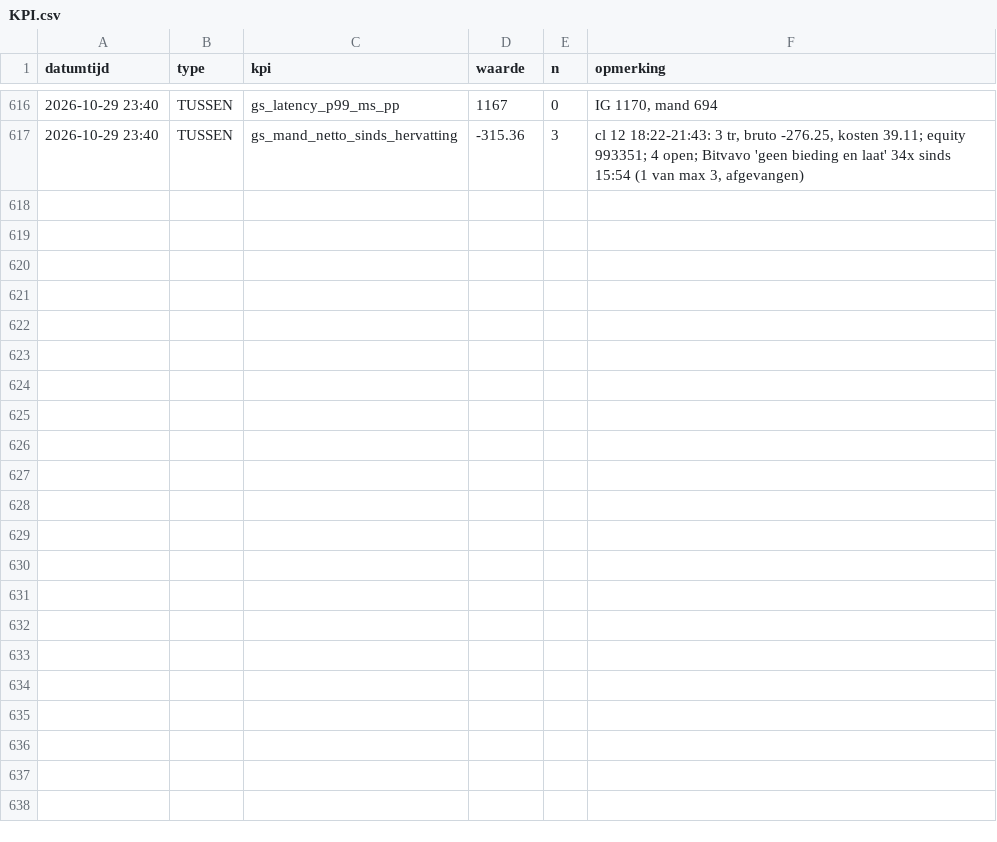
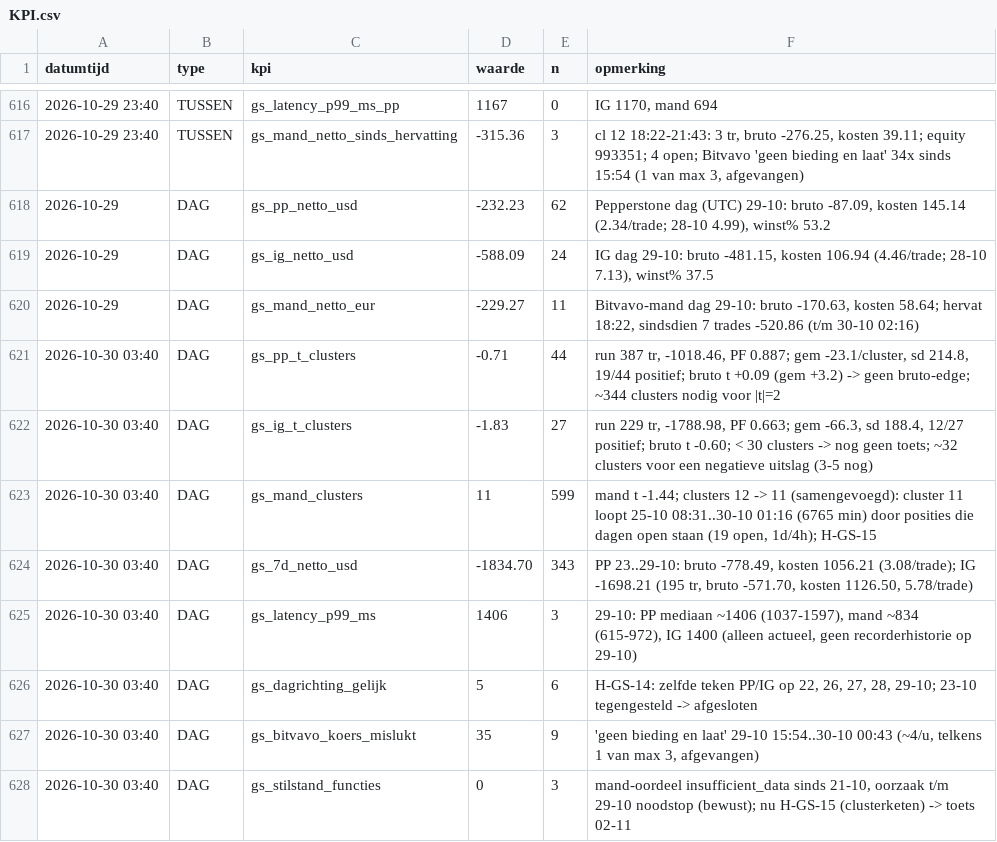
Before and after one commit to Roedie84/ha-gold-scalper, a CSV file: KPI.csv, drawn as a sheet; only a part is shown, gaps mark what is left out.

```diff
--- a/KPI.csv
+++ b/KPI.csv
@@ -617 +617,12 @@ datumtijd,type,kpi,waarde,n,opmerking
 2026-10-29 23:40,TUSSEN,gs_mand_netto_sinds_hervatting,-315.36,3,"cl 12 18:22-21:43: 3 tr, bruto -276.25, kosten 39.11; equity 993351; 4 open; Bitvavo 'geen bieding en laat' 34x sinds 15:54 (1 van max 3, afgevangen)"
+2026-10-29,DAG,gs_pp_netto_usd,-232.23,62,"Pepperstone dag (UTC) 29-10: bruto -87.09, kosten 145.14 (2.34/trade; 28-10 4.99), winst% 53.2"
+2026-10-29,DAG,gs_ig_netto_usd,-588.09,24,"IG dag 29-10: bruto -481.15, kosten 106.94 (4.46/trade; 28-10 7.13), winst% 37.5"
+2026-10-29,DAG,gs_mand_netto_eur,-229.27,11,"Bitvavo-mand dag 29-10: bruto -170.63, kosten 58.64; hervat 18:22, sindsdien 7 trades -520.86 (t/m 30-10 02:16)"
+2026-10-30 03:40,DAG,gs_pp_t_clusters,-0.71,44,"run 387 tr, -1018.46, PF 0.887; gem -23.1/cluster, sd 214.8, 19/44 positief; bruto t +0.09 (gem +3.2) -> geen bruto-edge; ~344 clusters nodig voor |t|=2"
+2026-10-30 03:40,DAG,gs_ig_t_clusters,-1.83,27,"run 229 tr, -1788.98, PF 0.663; gem -66.3, sd 188.4, 12/27 positief; bruto t -0.60; < 30 clusters -> nog geen toets; ~32 clusters voor een negatieve uitslag (3-5 nog)"
+2026-10-30 03:40,DAG,gs_mand_clusters,11,599,"mand t -1.44; clusters 12 -> 11 (samengevoegd): cluster 11 loopt 25-10 08:31..30-10 01:16 (6765 min) door posities die dagen open staan (19 open, 1d/4h); H-GS-15"
+2026-10-30 03:40,DAG,gs_7d_netto_usd,-1834.70,343,"PP 23..29-10: bruto -778.49, kosten 1056.21 (3.08/trade); IG -1698.21 (195 tr, bruto -571.70, kosten 1126.50, 5.78/trade)"
+2026-10-30 03:40,DAG,gs_latency_p99_ms,1406,3,"29-10: PP mediaan ~1406 (1037-1597), mand ~834 (615-972), IG 1400 (alleen actueel, geen recorderhistorie op 29-10)"
+2026-10-30 03:40,DAG,gs_dagrichting_gelijk,5,6,"H-GS-14: zelfde teken PP/IG op 22, 26, 27, 28, 29-10; 23-10 tegengesteld -> afgesloten"
+2026-10-30 03:40,DAG,gs_bitvavo_koers_mislukt,35,9,"'geen bieding en laat' 29-10 15:54..30-10 00:43 (~4/u, telkens 1 van max 3, afgevangen)"
+2026-10-30 03:40,DAG,gs_stilstand_functies,0,3,"mand-oordeel insufficient_data sinds 21-10, oorzaak t/m 29-10 noodstop (bewust); nu H-GS-15 (clusterketen) -> toets 02-11"
```
Also changed, not shown: 2 other files.
